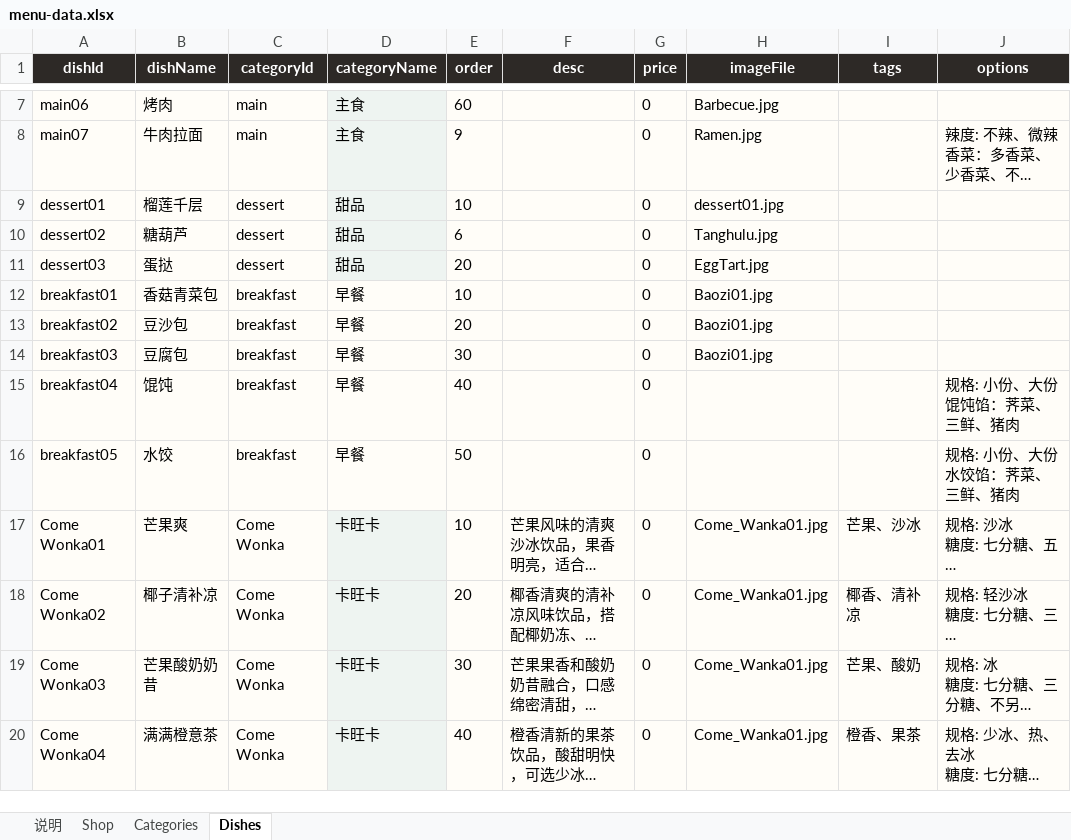
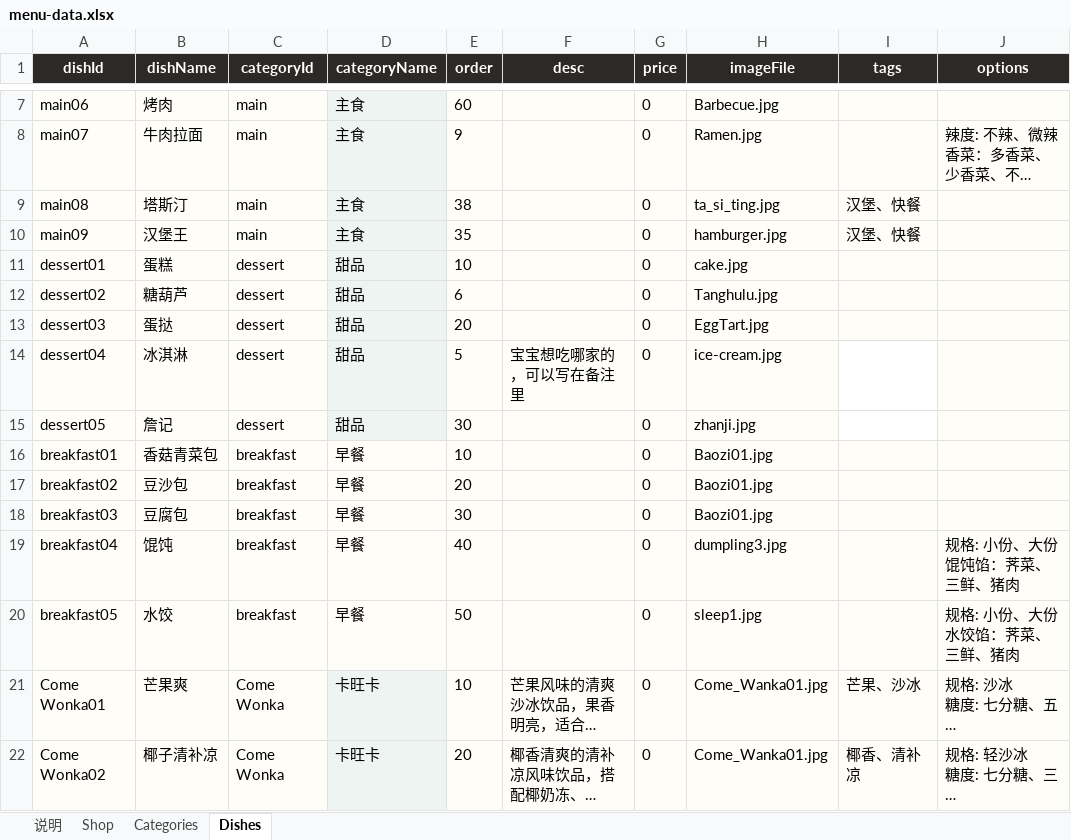
Before and after one commit to 827238158/Baby_Menu_Applet, an Excel workbook: tools/menu-workbook/menu-data.xlsx, sheet Dishes, drawn as a sheet; only a part is shown, gaps mark what is left out; the shorter side is filled out with more unchanged rows; long unchanged cells end in …; values as stored, in another font and other column widths than the file's, no borders; addresses are those after the commit; the diff names each change by its address in the sheet, - before the commit and + after, or states it on an @@ line.

```diff
--- a/tools/menu-workbook/menu-data.xlsx (sheet Dishes)
+++ b/tools/menu-workbook/menu-data.xlsx (sheet Dishes)
+row 9: main08 | 塔斯汀 | main | 主食 | 38 |  | 0 | ta_si_ting.jpg | 汉堡、快餐
+row 10: main09 | 汉堡王 | main | 主食 | 35 |  | 0 | hamburger.jpg | 汉堡、快餐
-B11 (dishName): 榴莲千层
+B11 (dishName): 蛋糕
-H11 (imageFile): dessert01.jpg
+H11 (imageFile): cake.jpg
+row 14: dessert04 | 冰淇淋 | dessert | 甜品 | 5 | 宝宝想吃哪家的，可以写在备注里 | 0 | ice-cream.jpg
+row 15: dessert05 | 詹记 | dessert | 甜品 | 30 |  | 0 | zhanji.jpg
-H19 (imageFile): (empty)
+H19 (imageFile): dumpling3.jpg
-H20 (imageFile): (empty)
+H20 (imageFile): sleep1.jpg
```
Also changed, not shown: 23 other files.
